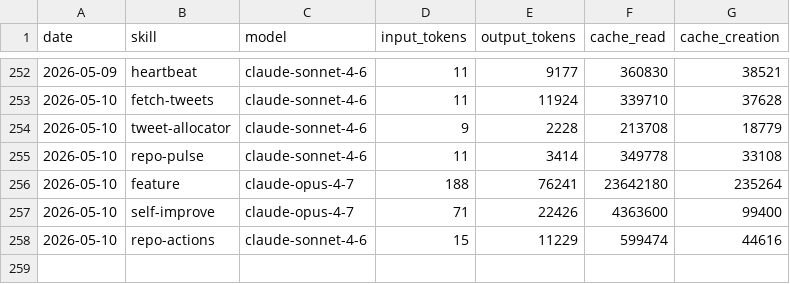
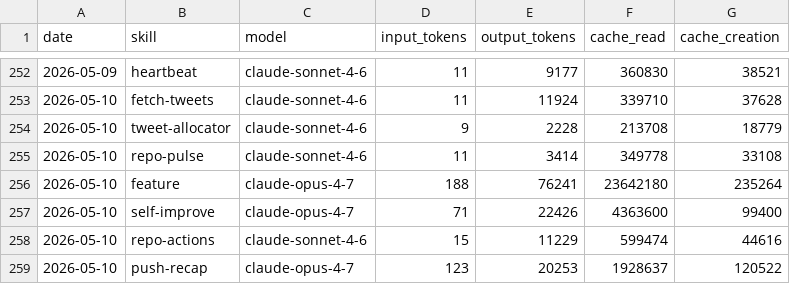
Before and after one commit to aaronjmars/aeon-agent, a CSV file: memory/token-usage.csv, drawn as a sheet; only a part is shown, gaps mark what is left out.

Commit message:
chore(push-recap): auto-commit 2026-05-10

```diff
--- a/memory/token-usage.csv
+++ b/memory/token-usage.csv
@@ -258 +258,2 @@ date,skill,model,input_tokens,output_tokens,cache_read,cache_creation
 2026-05-10,repo-actions,claude-sonnet-4-6,15,11229,599474,44616
+2026-05-10,push-recap,claude-opus-4-7,123,20253,1928637,120522
```
Also changed, not shown: 4 other files.
